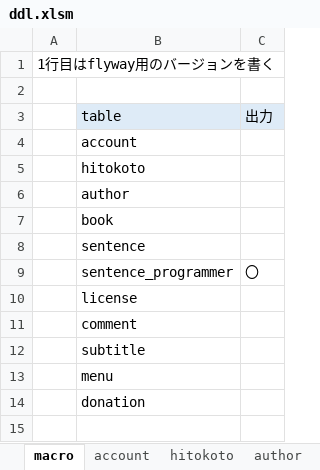
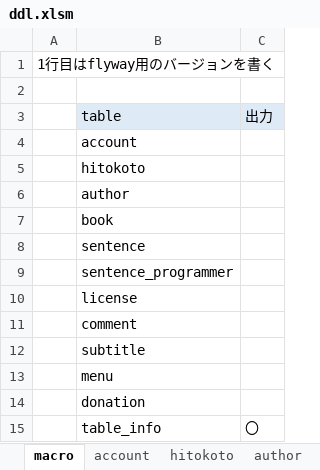
Before and after one commit to ahyaemon/bancha_books, an Excel workbook: sql/ddl.xlsm, sheet macro, drawn as a sheet; values as stored, in another font and other column widths than the file's, no borders; charts and pictures not drawn; the diff names each change by its address in the sheet, - before the commit and + after, or states it on an @@ line.

```diff
--- a/sql/ddl.xlsm (sheet macro)
+++ b/sql/ddl.xlsm (sheet macro)
-C9: 〇
+C9: (empty)
+row 15:  | table_info | 〇
```
Also changed, not shown: other sheet tabs, charts or pictures, 19 other files.
